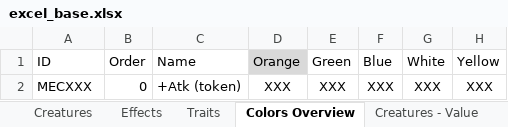
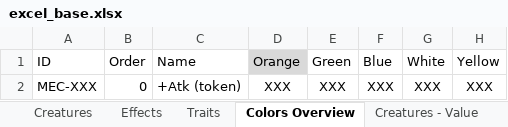
Before and after one commit to hcsa/yacg, an Excel workbook: excel_base.xlsx, sheet Colors Overview, drawn as a sheet; only a part is shown; values as stored, in another font and other column widths than the file's, no borders; conditional formats and table styles not drawn; the diff names each change by its address in the sheet, - before the commit and + after, or states it on an @@ line.

```diff
--- a/excel_base.xlsx (sheet Colors Overview)
+++ b/excel_base.xlsx (sheet Colors Overview)
-A2 (ID): MECXXX
+A2 (ID): MEC-XXX
```
Also changed, not shown: sheet Traits, sheet Effects, sheet Creatures.
